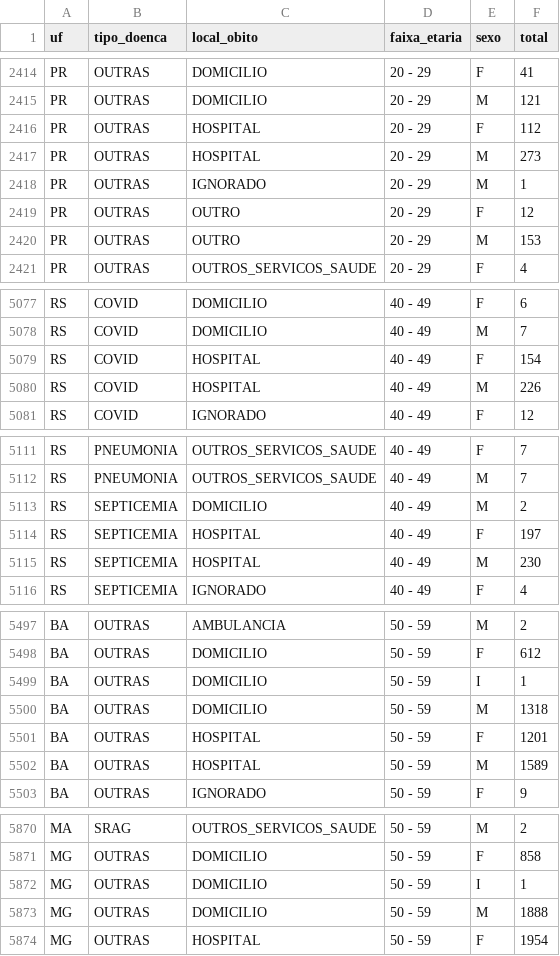
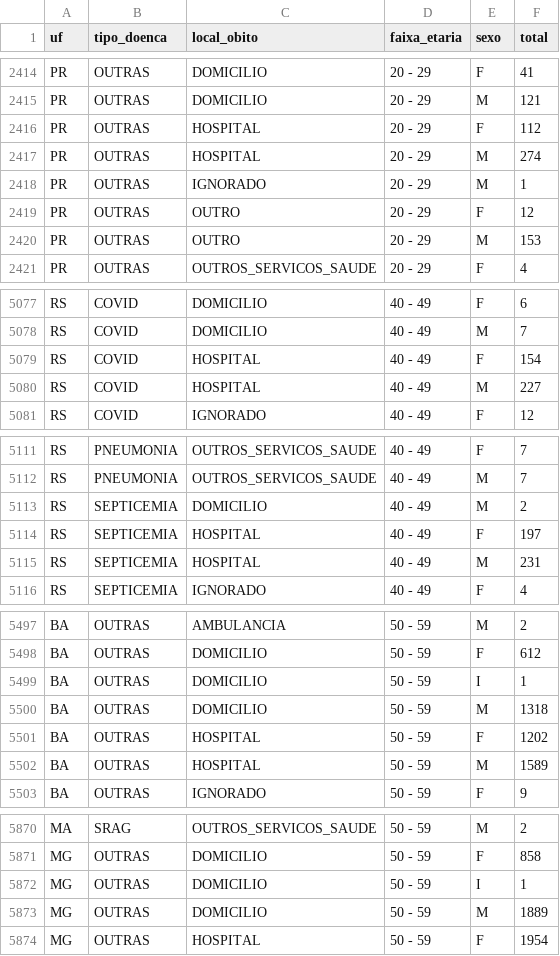
Before and after one commit to vanleiko/analise-covid-streamlit, a CSV file: dados/obitos-2020.csv, drawn as a sheet; only a part is shown, gaps mark what is left out; the diff covers the shown part only.

```diff
--- a/dados/obitos-2020.csv
+++ b/dados/obitos-2020.csv
@@ -2416,3 +2416,3 @@ PR,OUTRAS,DOMICILIO,"20 - 29",M,121
 PR,OUTRAS,HOSPITAL,"20 - 29",F,112
-PR,OUTRAS,HOSPITAL,"20 - 29",M,273
+PR,OUTRAS,HOSPITAL,"20 - 29",M,274
 PR,OUTRAS,IGNORADO,"20 - 29",M,1
@@ -5079,3 +5079,3 @@ RS,COVID,DOMICILIO,"40 - 49",M,7
 RS,COVID,HOSPITAL,"40 - 49",F,154
-RS,COVID,HOSPITAL,"40 - 49",M,226
+RS,COVID,HOSPITAL,"40 - 49",M,227
 RS,COVID,IGNORADO,"40 - 49",F,12
@@ -5114,3 +5114,3 @@ RS,SEPTICEMIA,DOMICILIO,"40 - 49",M,2
 RS,SEPTICEMIA,HOSPITAL,"40 - 49",F,197
-RS,SEPTICEMIA,HOSPITAL,"40 - 49",M,230
+RS,SEPTICEMIA,HOSPITAL,"40 - 49",M,231
 RS,SEPTICEMIA,IGNORADO,"40 - 49",F,4
@@ -5500,3 +5500,3 @@ BA,OUTRAS,DOMICILIO,"50 - 59",I,1
 BA,OUTRAS,DOMICILIO,"50 - 59",M,1318
-BA,OUTRAS,HOSPITAL,"50 - 59",F,1201
+BA,OUTRAS,HOSPITAL,"50 - 59",F,1202
 BA,OUTRAS,HOSPITAL,"50 - 59",M,1589
@@ -5872,3 +5872,3 @@ MG,OUTRAS,DOMICILIO,"50 - 59",F,858
 MG,OUTRAS,DOMICILIO,"50 - 59",I,1
-MG,OUTRAS,DOMICILIO,"50 - 59",M,1888
+MG,OUTRAS,DOMICILIO,"50 - 59",M,1889
 MG,OUTRAS,HOSPITAL,"50 - 59",F,1954
```
Also changed, not shown: 2 added rows and 49 edited cells elsewhere in this file, dados/obitos-2019.csv, dados/obitos-2021.csv.
